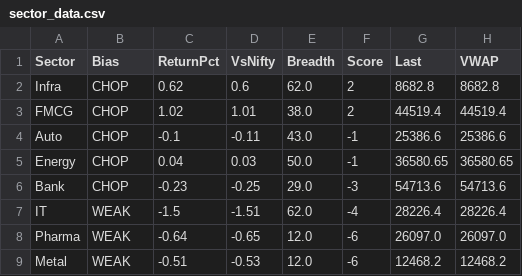
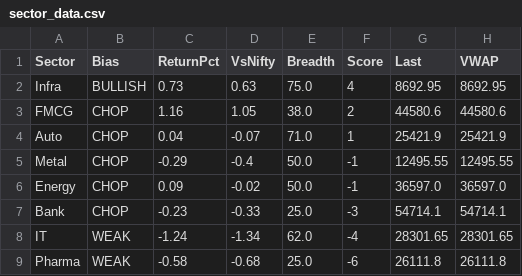
Before and after one commit to Ayushsingh1513/trading-terminal, a CSV file: sector_data.csv, drawn as a sheet.

```diff
--- a/sector_data.csv
+++ b/sector_data.csv
@@ -1,9 +1,9 @@
 Sector,Bias,ReturnPct,VsNifty,Breadth,Score,Last,VWAP
-Infra,CHOP,0.62,0.6,62.0,2,8682.8,8682.8
-FMCG,CHOP,1.02,1.01,38.0,2,44519.4,44519.4
-Auto,CHOP,-0.1,-0.11,43.0,-1,25386.6,25386.6
-Energy,CHOP,0.04,0.03,50.0,-1,36580.65,36580.65
-Bank,CHOP,-0.23,-0.25,29.0,-3,54713.6,54713.6
-IT,WEAK,-1.5,-1.51,62.0,-4,28226.4,28226.4
-Pharma,WEAK,-0.64,-0.65,12.0,-6,26097.0,26097.0
-Metal,WEAK,-0.51,-0.53,12.0,-6,12468.2,12468.2
+Infra,BULLISH,0.73,0.63,75.0,4,8692.95,8692.95
+FMCG,CHOP,1.16,1.05,38.0,2,44580.6,44580.6
+Auto,CHOP,0.04,-0.07,71.0,1,25421.9,25421.9
+Metal,CHOP,-0.29,-0.4,50.0,-1,12495.55,12495.55
+Energy,CHOP,0.09,-0.02,50.0,-1,36597.0,36597.0
+Bank,CHOP,-0.23,-0.33,25.0,-3,54714.1,54714.1
+IT,WEAK,-1.24,-1.34,62.0,-4,28301.65,28301.65
+Pharma,WEAK,-0.58,-0.68,25.0,-6,26111.8,26111.8
```
Also changed, not shown: 2 other files.
